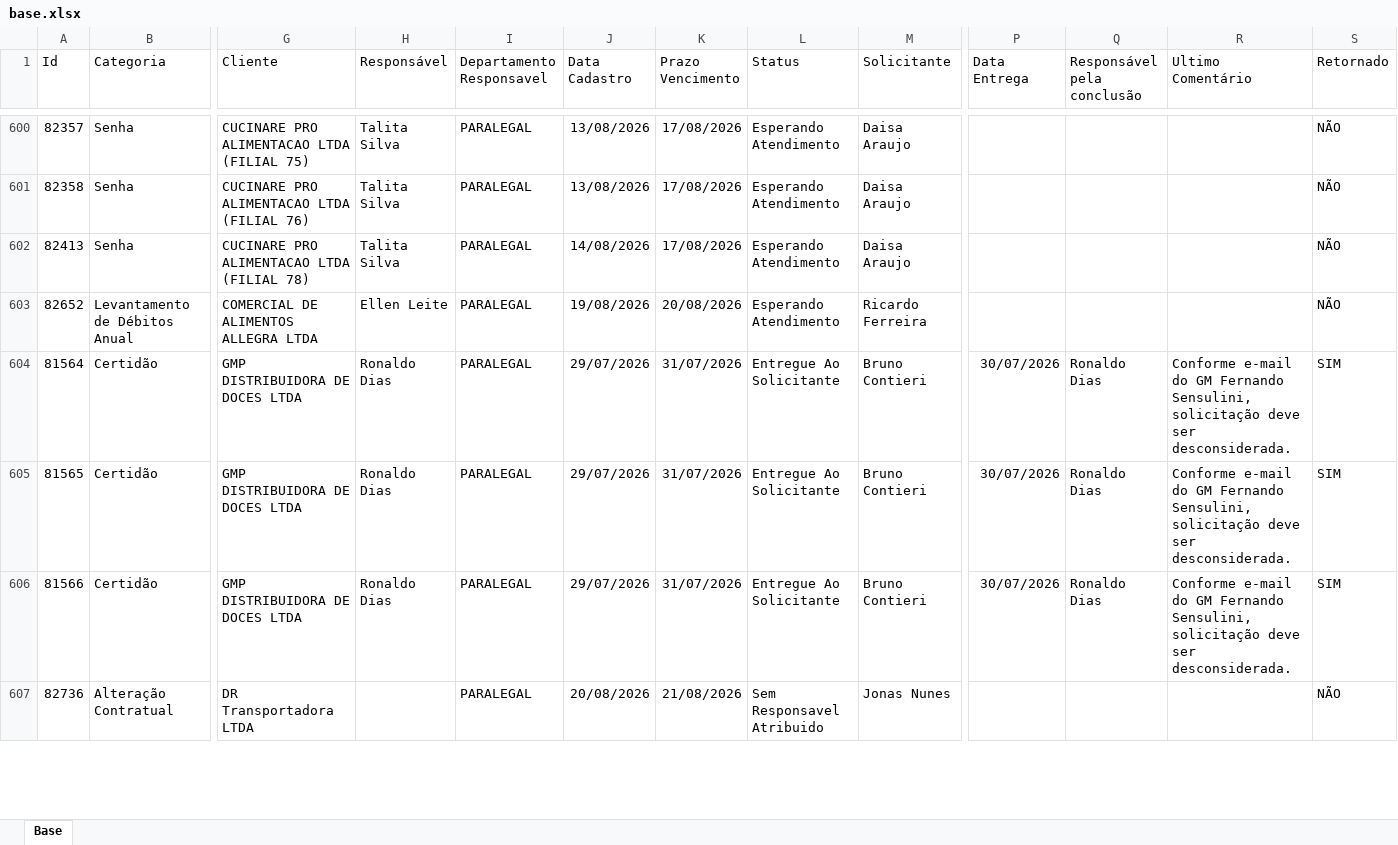
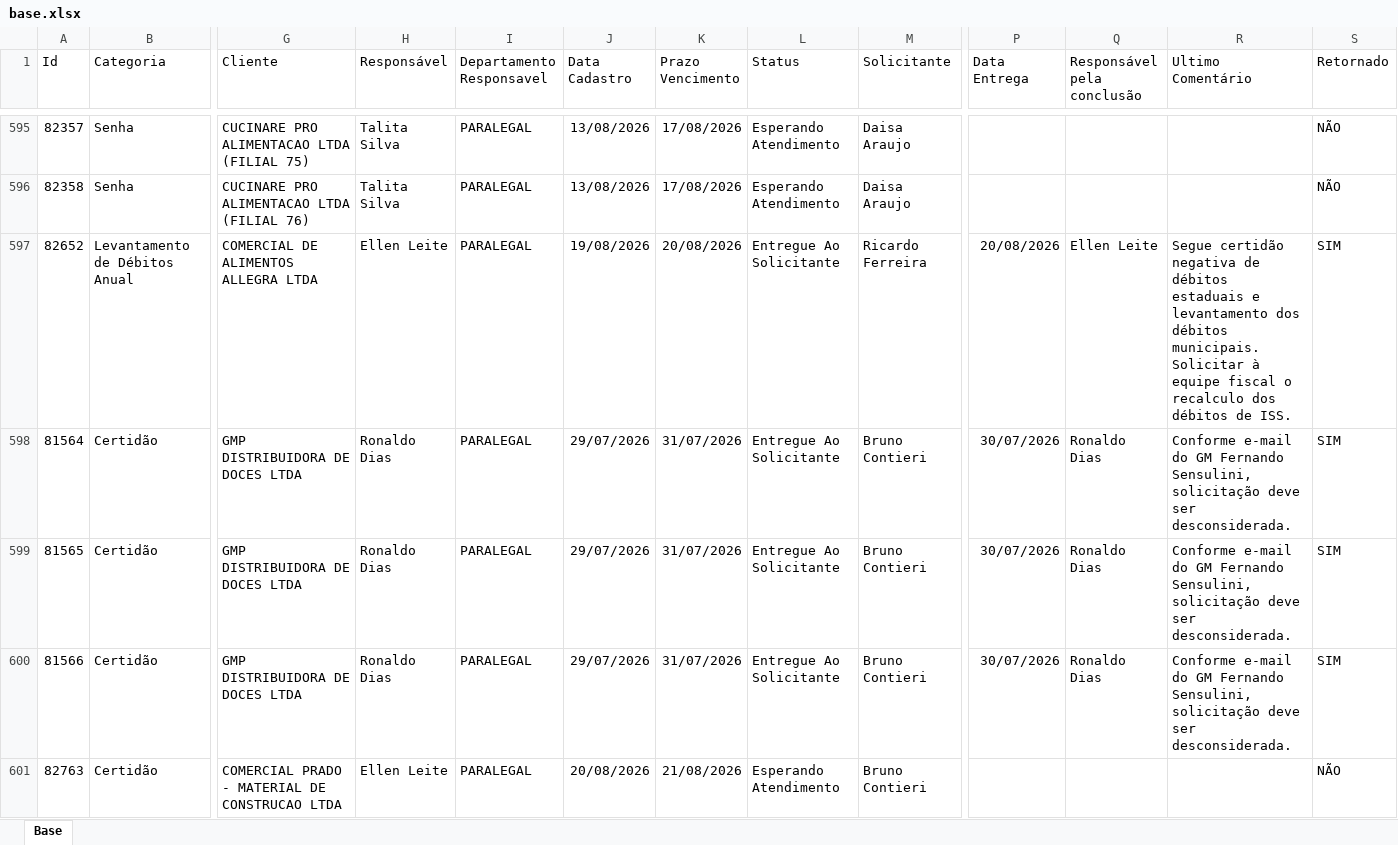
Before and after one commit to Controladoria-MG/Portal-dos-chamados, an Excel workbook: data/base.xlsx, sheet Base, drawn as a sheet; only a part is shown, gaps mark what is left out; values as stored, in another font and other column widths than the file's, no borders; table styles not drawn; removed rows and columns are numbered as before the commit, all else as after; rows hold the shown columns only; ↵ is a line break in a cell; the diff covers the shown part only; the diff names each change by its address in the sheet, - before the commit and + after, or states it on an @@ line.

```diff
--- a/data/base.xlsx (sheet Base)
+++ b/data/base.xlsx (sheet Base)
-row 602: 82413 | Senha | CUCINARE PRO ALIMENTACAO LTDA (FILIAL 78) | Talita Silva | PARALEGAL | 14/08/2026 | 17/08/2026 | Esperando Atendimento | Daisa Araujo |  |  |  | NÃO
-L597 (Status): Esperando Atendimento
+L597 (Status): Entregue Ao Solicitante
-P597 (Data Entrega): (empty)
+P597 (Data Entrega): 20/08/2026
-Q597 (Responsável pela conclusão): (empty)
+Q597 (Responsável pela conclusão): Ellen Leite
-R597 (Ultimo Comentário): (empty)
+R597 (Ultimo Comentário): Segue certidão negativa de débitos estaduais e levantamento dos débitos municipais. ↵ Solicitar à equipe fiscal o recalculo dos débitos de ISS.
-S597 (Retornado): NÃO
+S597 (Retornado): SIM
-row 607: 82736 | Alteração Contratual | DR Transportadora LTDA |  | PARALEGAL | 20/08/2026 | 21/08/2026 | Sem Responsavel Atribuido | Jonas Nunes |  |  |  | NÃO
+row 601: 82763 | Certidão | COMERCIAL PRADO - MATERIAL DE CONSTRUCAO LTDA | Ellen Leite | PARALEGAL | 20/08/2026 | 21/08/2026 | Esperando Atendimento | Bruno Contieri |  |  |  | NÃO
```
Also changed, not shown: 22 added rows, 19 removed rows, 2 moved rows and 107 edited cells elsewhere in this sheet, 3 other files.
